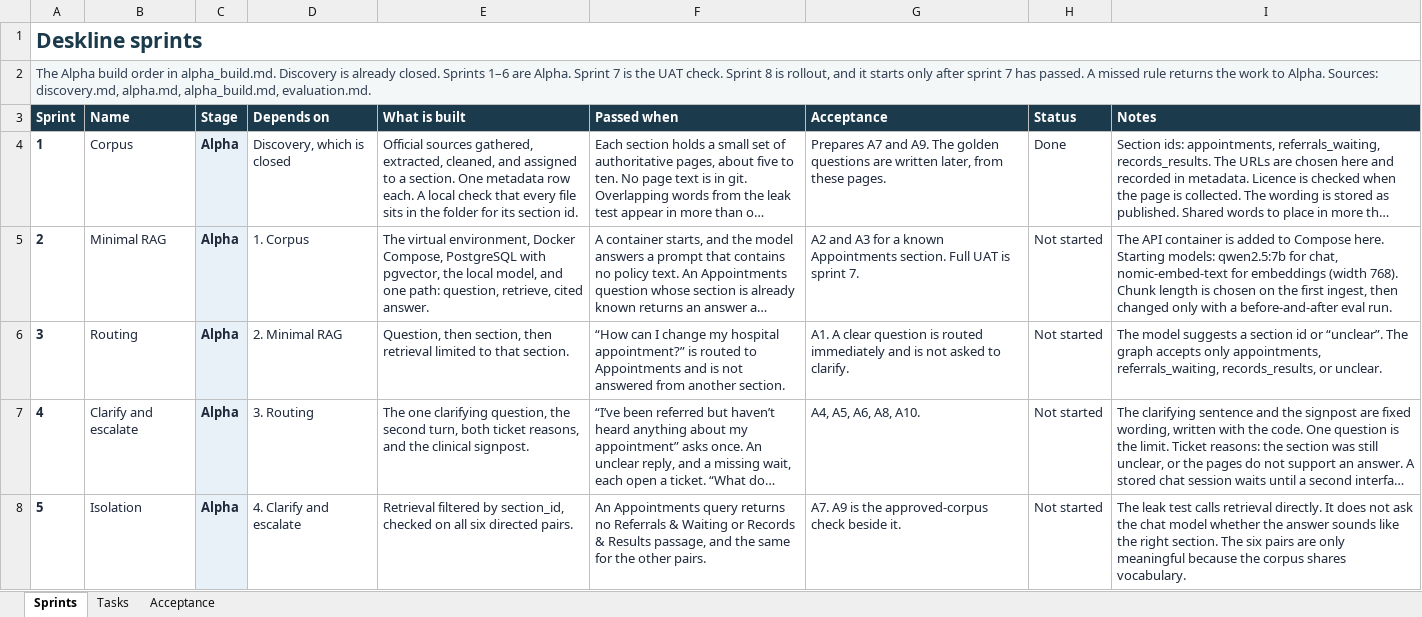
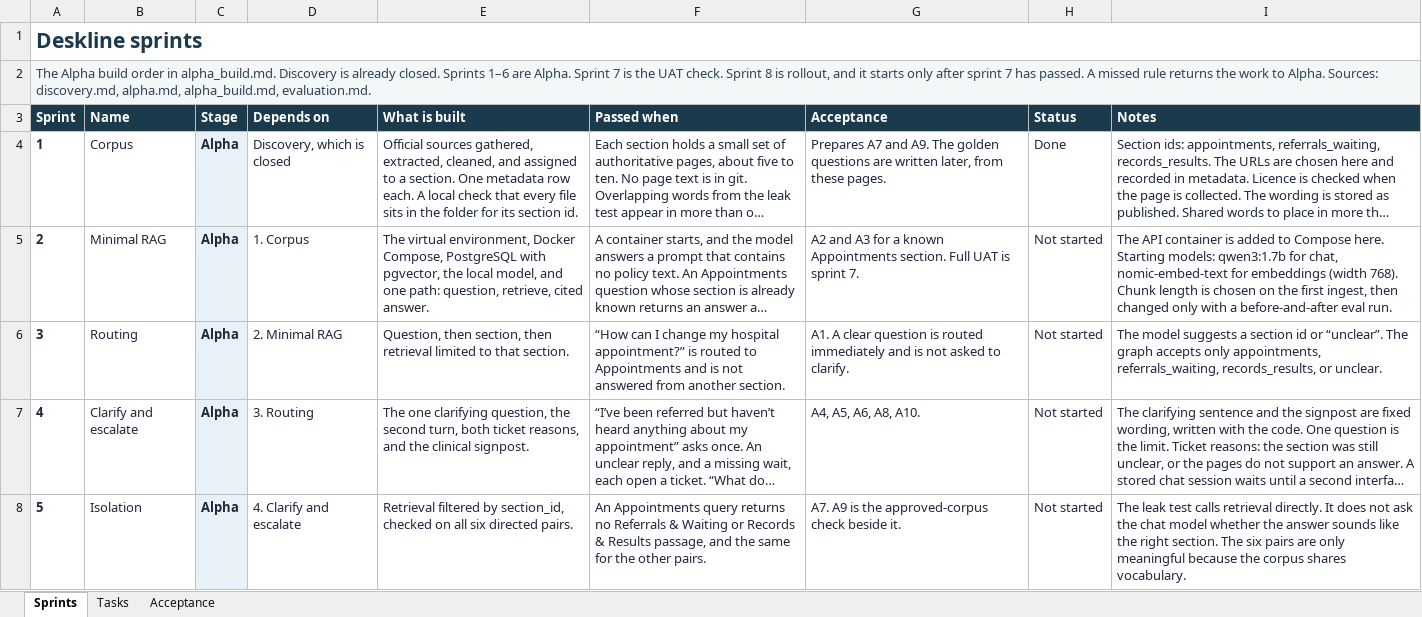
Before and after one commit to ramy-glitch/Deskline, an Excel workbook: docs/sprints.xlsx, sheet Sprints, drawn as a sheet; only a part is shown; long unchanged cells end in …; values as stored, in another font and other column widths than the file's, no borders; conditional formats not drawn; the diff names each change by its address in the sheet, - before the commit and + after, or states it on an @@ line.

Commit message:
updated the model model that is used , wrote toml file to download the python packages that will be used
locally i installed docker desktop and WSL

```diff
--- a/docs/sprints.xlsx (sheet Sprints)
+++ b/docs/sprints.xlsx (sheet Sprints)
-I5 (Notes): …Starting models: qwen2.5:7b for chat,…
+I5 (Notes): …Starting models: qwen3:1.7b for chat,…
```
Also changed, not shown: sheet Tasks, 9 other files.
